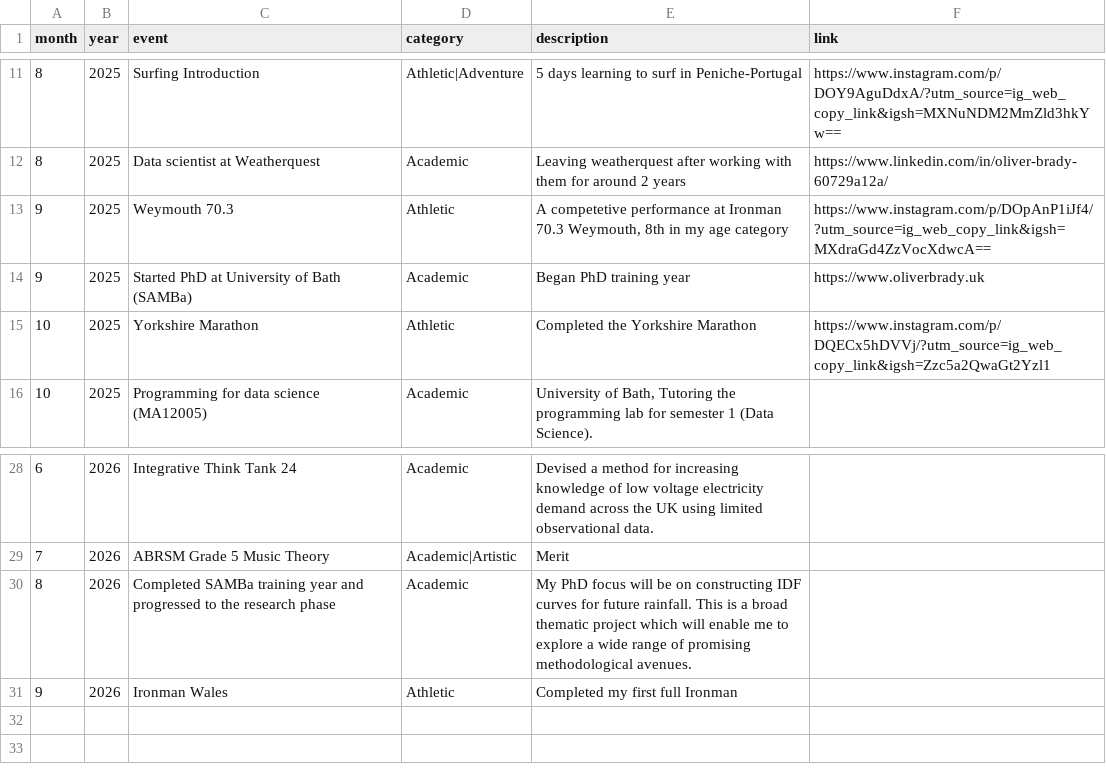
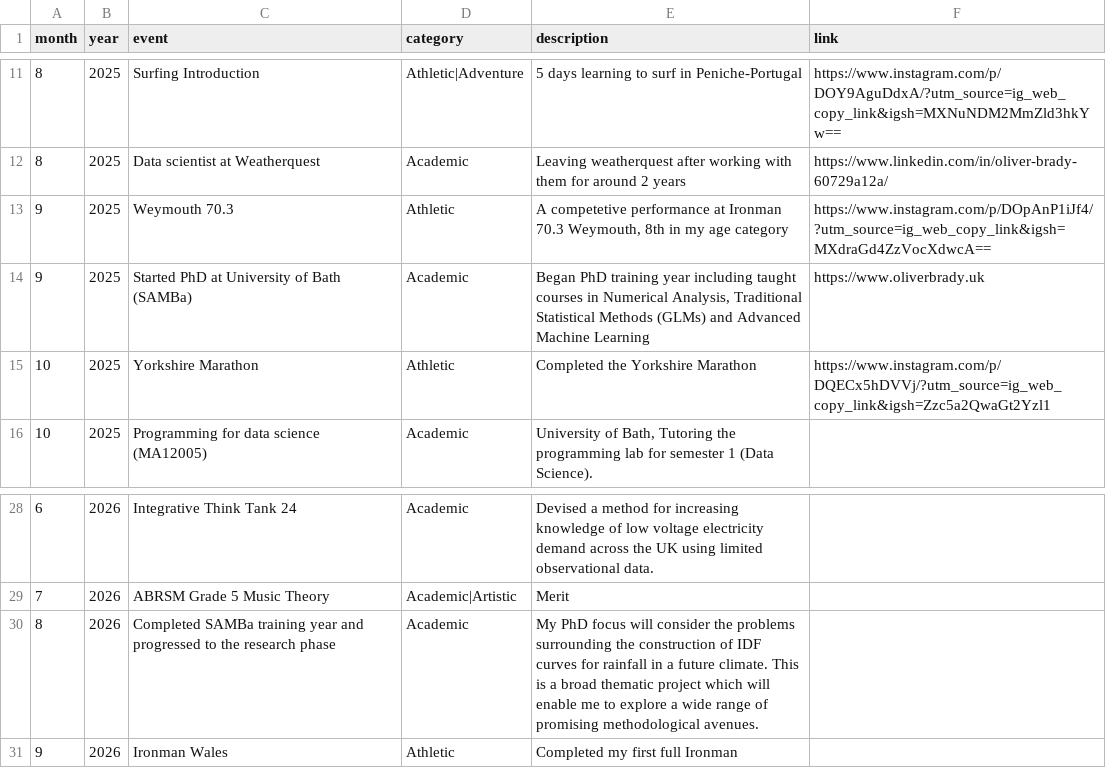
Before and after one commit to 0l1v3r8/0l1v3r8.github.io, a CSV file: achievements.csv, drawn as a sheet; only a part is shown, gaps mark what is left out.

Commit message:
Update achievements.csv

```diff
--- a/achievements.csv
+++ b/achievements.csv
@@ -13,3 +13,3 @@ month,year,event,category,description,link
 9,2025,Weymouth 70.3,Athletic,"A competetive performance at Ironman 70.3 Weymouth, 8th in my age category",https://www.instagram.com/p/DOpAnP1iJf4/?utm_source=ig_web_copy_link&igsh=MXdraGd4ZzVocXdwcA==
-9,2025,Started PhD at University of Bath (SAMBa),Academic,Began PhD training year,https://www.oliverbrady.uk
+9,2025,Started PhD at University of Bath (SAMBa),Academic,"Began PhD training year including taught courses in Numerical Analysis, Traditional Statistical Methods (GLMs) and Advanced Machine Learning",https://www.oliverbrady.uk
 10,2025,Yorkshire Marathon,Athletic,Completed the Yorkshire Marathon,https://www.instagram.com/p/DQECx5hDVVj/?utm_source=ig_web_copy_link&igsh=Zzc5a2QwaGt2Yzl1
@@ -29,3 +29,3 @@ month,year,event,category,description,link
 7,2026,ABRSM Grade 5 Music Theory,Academic|Artistic,Merit,
-8,2026,Completed SAMBa training year and progressed to the research phase,Academic,My PhD focus will be on constructing IDF curves for future rainfall. This is a broad thematic project which will enable me to explore a wide range of promising methodological avenues.,
+8,2026,Completed SAMBa training year and progressed to the research phase,Academic,My PhD focus will consider the problems surrounding the construction of IDF curves for rainfall in a future climate. This is a broad thematic project which will enable me to explore a wide range of promising methodological avenues.,
 9,2026,Ironman Wales,Athletic,Completed my first full Ironman,
```
